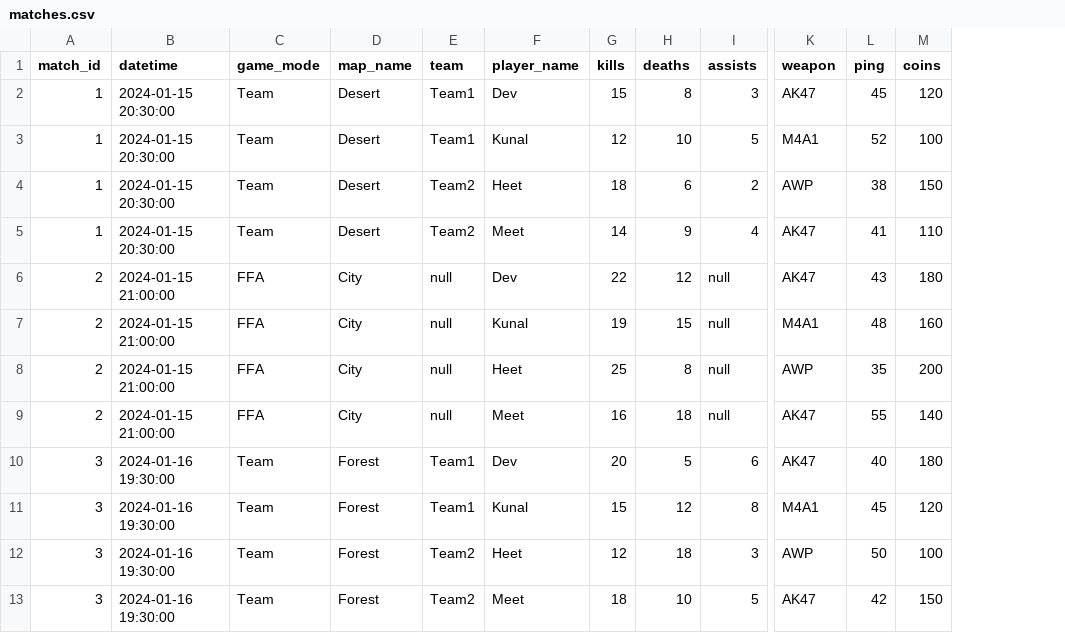
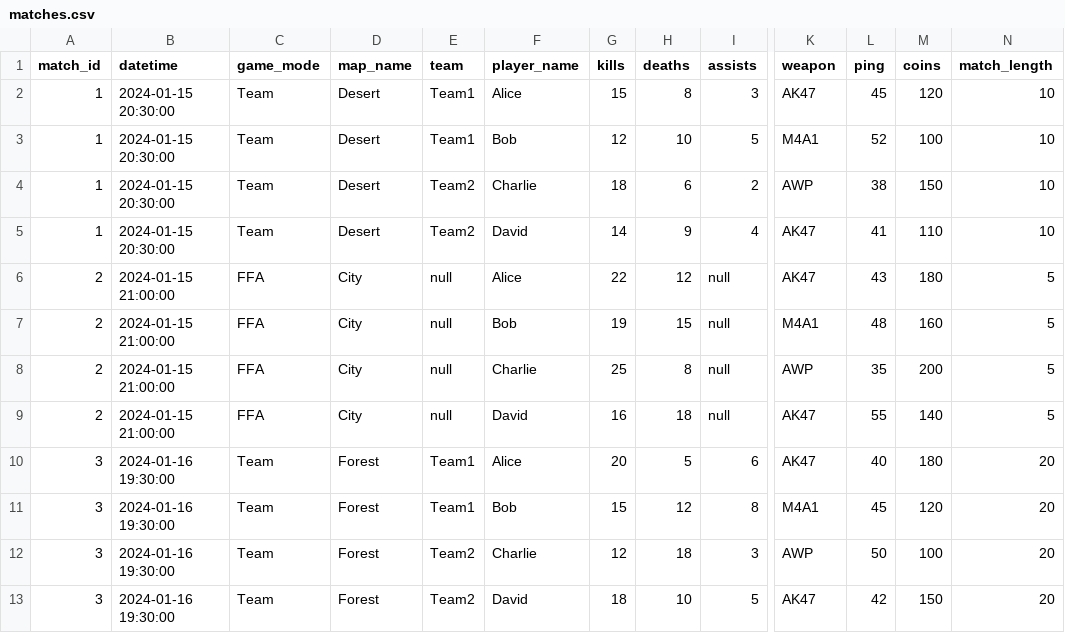
Before and after one commit to devbm7/Deadshot-Stats, a CSV file: data/matches.csv, drawn as a sheet; only a part is shown, gaps mark what is left out; the diff names each change by its address in the sheet, - before the commit and + after, or states it on an @@ line.

```diff
--- a/data/matches.csv
+++ b/data/matches.csv
+column N (match_length), rows 2-13: 10 | 10 | 10 | 10 | 5 | 5 | 5 | 5 | 20 | 20 | 20 | 20
-F2 (player_name): Dev
+F2 (player_name): Alice
-F3 (player_name): Kunal
+F3 (player_name): Bob
-F4 (player_name): Heet
+F4 (player_name): Charlie
-F5 (player_name): Meet
+F5 (player_name): David
-F6 (player_name): Dev
+F6 (player_name): Alice
-F7 (player_name): Kunal
+F7 (player_name): Bob
-F8 (player_name): Heet
+F8 (player_name): Charlie
-F9 (player_name): Meet
+F9 (player_name): David
-F10 (player_name): Dev
+F10 (player_name): Alice
-F11 (player_name): Kunal
+F11 (player_name): Bob
-F12 (player_name): Heet
+F12 (player_name): Charlie
-F13 (player_name): Meet
+F13 (player_name): David
```
Also changed, not shown: 5 other files.
